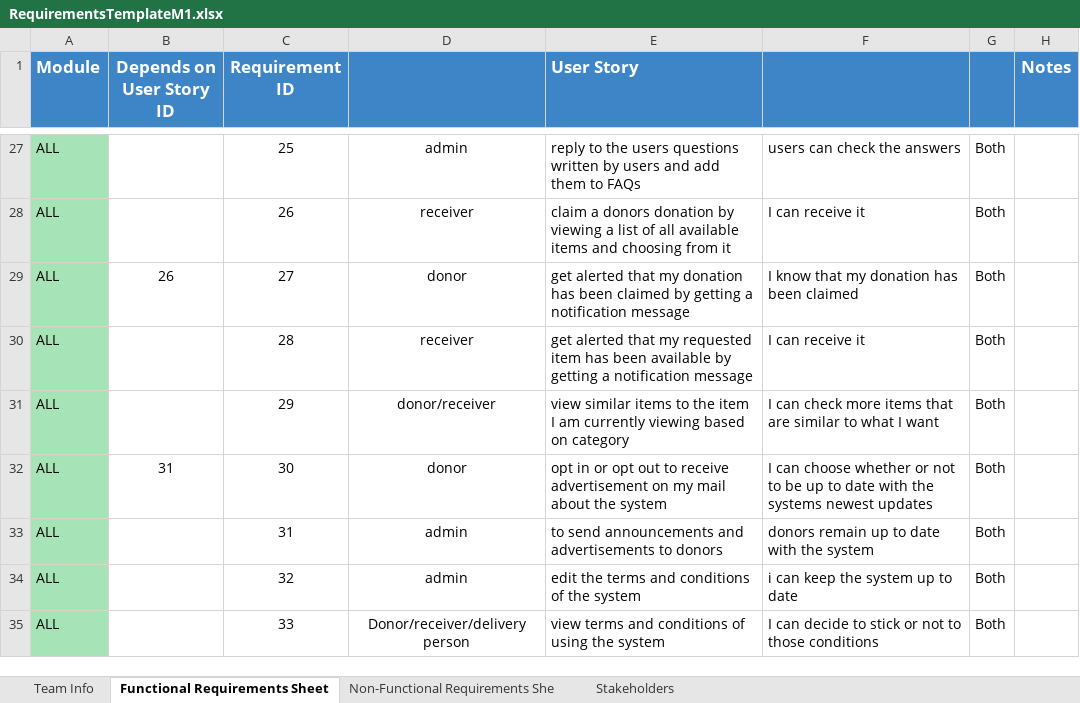
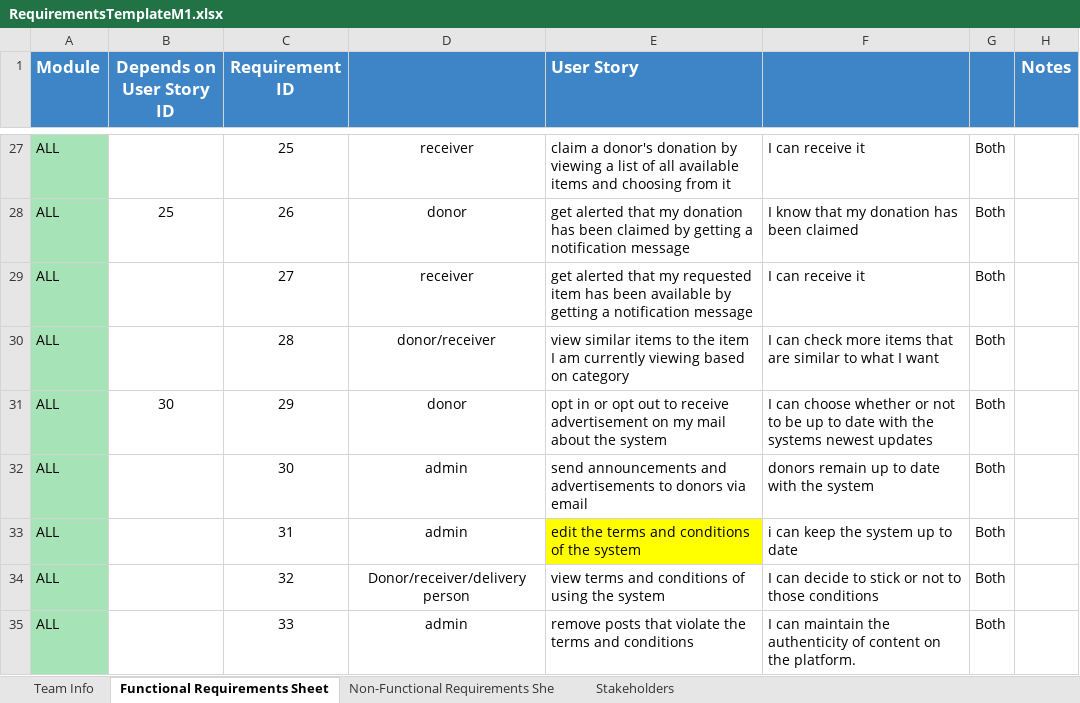
Before and after one commit to Ashez6/ashez, an Excel workbook: RequirementsTemplateM1.xlsx, sheet Functional Requirements Sheet, drawn as a sheet; only a part is shown, gaps mark what is left out; values as stored, in another font and other column widths than the file's, no borders; the diff covers the shown part only; the diff names each change by its address in the sheet, - before the commit and + after, or states it on an @@ line.

Commit message:
Update RequirementsTemplateM1.xlsx
137 now
non functional finsished
shelt el redundancy
specify the kaza is the same as fill a form fa mhtaga ttghayar

```diff
--- a/RequirementsTemplateM1.xlsx (sheet Functional Requirements Sheet)
+++ b/RequirementsTemplateM1.xlsx (sheet Functional Requirements Sheet)
-D27: admin
+D27: receiver
-E27 (User Story): reply to the users questions written by users and add them to FAQs
+E27 (User Story): claim a donor's donation by viewing a list of all available items and choosing from it
-F27: users can check the answers
+F27: I can receive it
-B28 (Depends on User Story ID): (empty)
+B28 (Depends on User Story ID): 25
-D28: receiver
+D28: donor
-E28 (User Story): claim a donors donation by viewing a list of all available items and choosing from it
+E28 (User Story): get alerted that my donation has been claimed by getting a notification message
-F28: I can receive it
+F28: I know that my donation has been claimed
-B29 (Depends on User Story ID): 26
+B29 (Depends on User Story ID): (empty)
-D29: donor
+D29: receiver
-E29 (User Story): …that my donation has been claimed by getting…
+E29 (User Story): …that my requested item has been available by getting…
-F29: I know that my donation has been claimed
+F29: I can receive it
-D30: receiver
+D30: donor/receiver
-E30 (User Story): get alerted that my requested item has been available by getting a notification message
+E30 (User Story): view similar items to the item I am currently viewing based on category
-F30: I can receive it
+F30: I can check more items that are similar to what I want
-B31 (Depends on User Story ID): (empty)
+B31 (Depends on User Story ID): 30
-D31: donor/receiver
+D31: donor
-E31 (User Story): view similar items to the item I am currently viewing based on category
+E31 (User Story): opt in or opt out to receive advertisement on my mail about the system
-F31: I can check more items that are similar to what I want
+F31: I can choose whether or not to be up to date with the systems newest updates
-B32 (Depends on User Story ID): 31
+B32 (Depends on User Story ID): (empty)
-D32: donor
+D32: admin
-E32 (User Story): opt in or opt out to receive advertisement on my mail about the system
+E32 (User Story): send announcements and advertisements to donors via email
-F32: I can choose whether or not to be up to date with the systems newest updates
+F32: donors remain up to date with the system
-E33 (User Story): to send announcements and advertisements to donors
+E33 (User Story): edit the terms and conditions of the system
-E33 fill: none
+E33 fill: #FFFF00
-F33: donors remain up to date with the system
+F33: i can keep the system up to date
-D34: admin
+D34: Donor/receiver/delivery person
-E34 (User Story): edit the terms and conditions of the system
+E34 (User Story): view terms and conditions of using the system
-F34: i can keep the system up to date
+F34: I can decide to stick or not to those conditions
-D35: Donor/receiver/delivery person
+D35: admin
-E35 (User Story): view terms and conditions of using the system
+E35 (User Story): remove posts that violate the terms and conditions
-F35: I can decide to stick or not to those conditions
+F35: I can maintain the authenticity of content on the platform.
```
Also changed, not shown: 10 removed rows, 360 edited cells and cell formats elsewhere in this sheet, sheet Non-Functional Requirements She.
